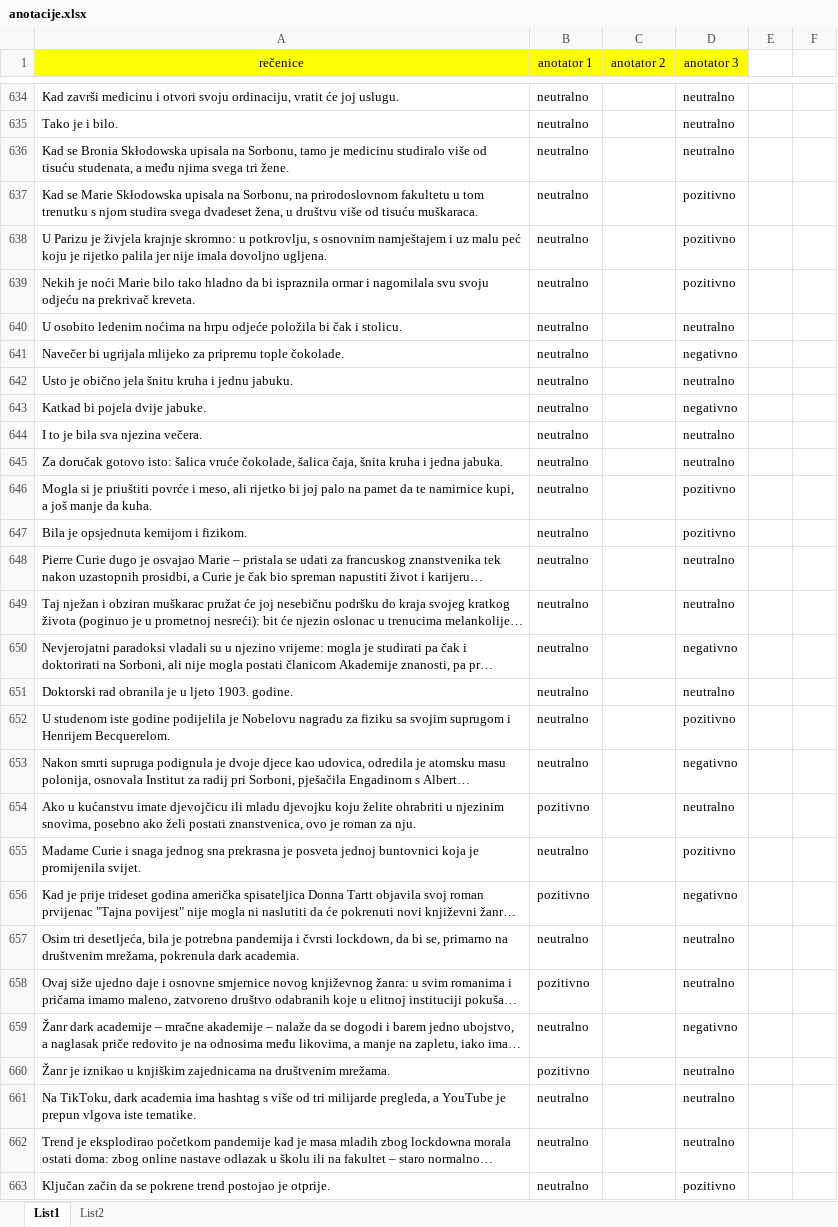
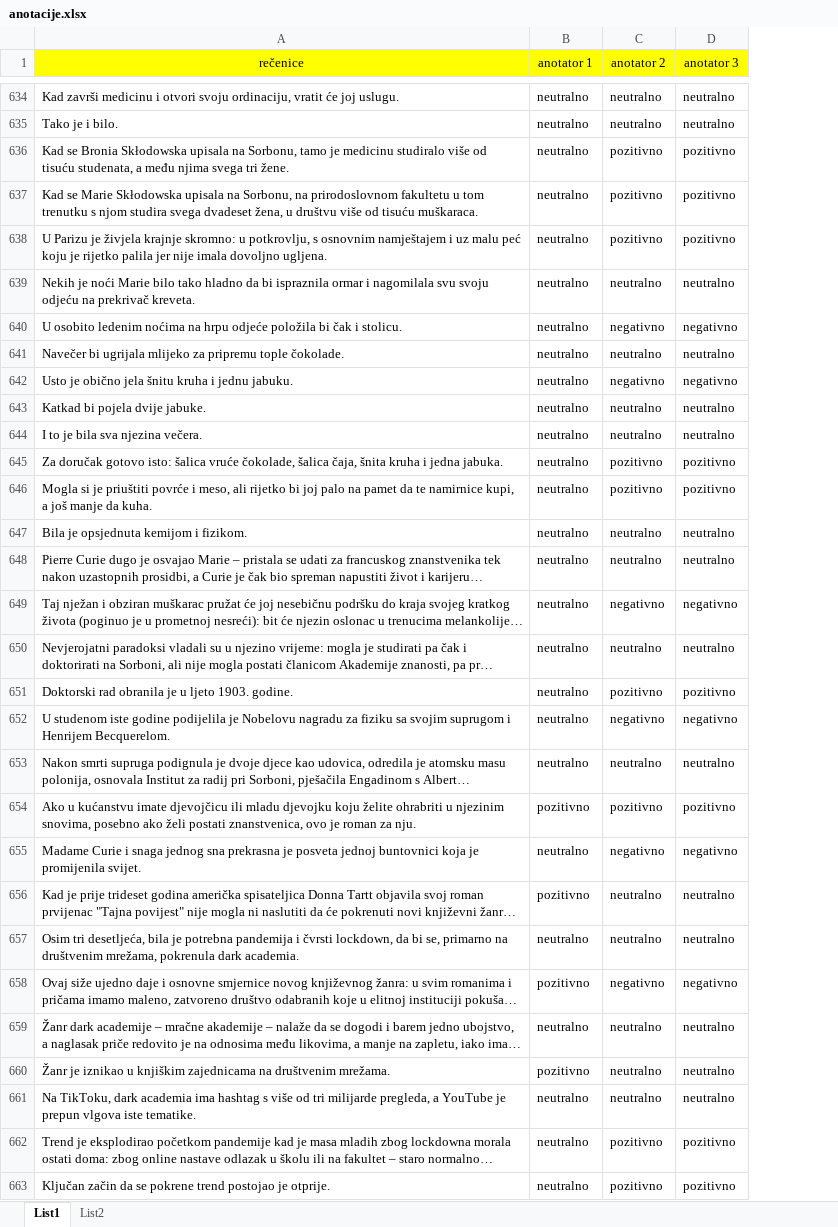
Before and after one commit to Sentimentalci/opjprojekt, an Excel workbook: anotacije.xlsx, sheet List1, drawn as a sheet; only a part is shown, gaps mark what is left out; long unchanged cells end in …; values as stored, in another font and other column widths than the file's, no borders; removed rows and columns are numbered as before the commit, all else as after; the diff covers the shown part only; the diff names each change by its address in the sheet, - before the commit and + after, or states it on an @@ line.

```diff
--- a/anotacije.xlsx (sheet List1)
+++ b/anotacije.xlsx (sheet List1)
-column C (anotator 2), empty
+column C (anotator 2), rows 634-663: neutralno | neutralno | pozitivno | pozitivno | pozitivno | neutralno | negativno | neutralno | negativno | neutralno | neutralno | pozitivno | pozitivno | neutralno | neutralno | negativno | neutralno | pozitivno | negativno | neutralno | pozitivno | negativno | neutralno | neutralno | negativno | neutralno | neutralno | neutralno | pozitivno | pozitivno
-column E, empty
-column F, empty
-D636 (anotator 3): neutralno
+D636 (anotator 3): pozitivno
-D639 (anotator 3): pozitivno
+D639 (anotator 3): neutralno
-D640 (anotator 3): neutralno
+D640 (anotator 3): negativno
-D641 (anotator 3): negativno
+D641 (anotator 3): neutralno
-D642 (anotator 3): neutralno
+D642 (anotator 3): negativno
-D643 (anotator 3): negativno
+D643 (anotator 3): neutralno
-D645 (anotator 3): neutralno
+D645 (anotator 3): pozitivno
-D647 (anotator 3): pozitivno
+D647 (anotator 3): neutralno
-D649 (anotator 3): neutralno
+D649 (anotator 3): negativno
-D650 (anotator 3): negativno
+D650 (anotator 3): neutralno
-D651 (anotator 3): neutralno
+D651 (anotator 3): pozitivno
-D652 (anotator 3): pozitivno
+D652 (anotator 3): negativno
-D653 (anotator 3): negativno
+D653 (anotator 3): neutralno
-D654 (anotator 3): neutralno
+D654 (anotator 3): pozitivno
-D655 (anotator 3): pozitivno
+D655 (anotator 3): negativno
-D656 (anotator 3): negativno
+D656 (anotator 3): neutralno
-D658 (anotator 3): neutralno
+D658 (anotator 3): negativno
-D659 (anotator 3): negativno
+D659 (anotator 3): neutralno
-D662 (anotator 3): neutralno
+D662 (anotator 3): pozitivno
```
Also changed, not shown: 796 edited cells elsewhere in this sheet, 2 other files.
